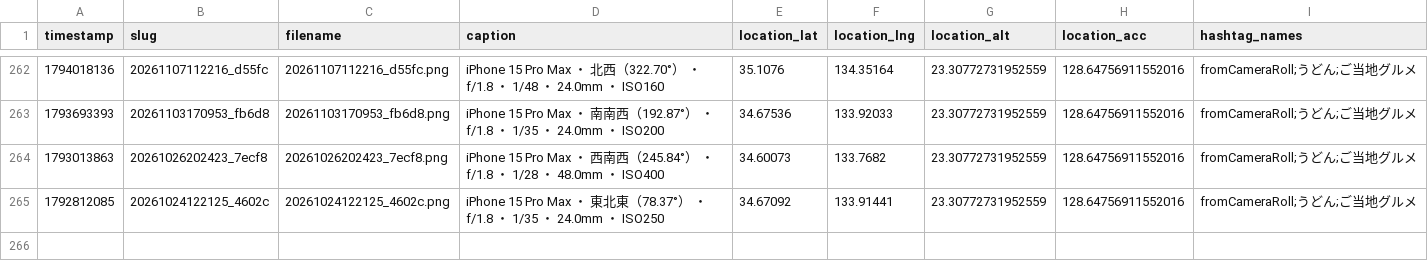
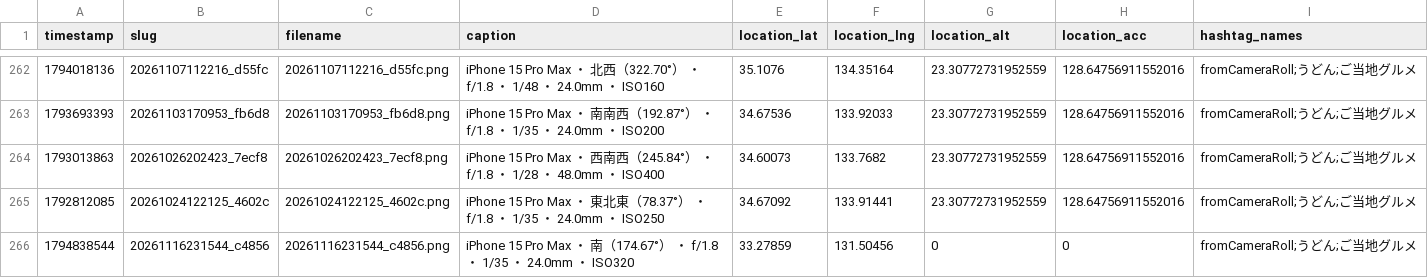
Before and after one commit to cocolabJP/repot-archive, a TSV file: data/v2_tsv/13.tsv, drawn as a sheet; only a part is shown, gaps mark what is left out.

```diff
--- a/data/v2_tsv/13.tsv
+++ b/data/v2_tsv/13.tsv
@@ -265 +265,2 @@ timestamp	slug	filename	caption	location_lat	location_lng	location_alt	location_
 1792812085	20261024122125_4602c	20261024122125_4602c.png	iPhone 15 Pro Max ・ 東北東（78.37°） ・ f/1.8 ・ 1/35 ・ 24.0mm ・ ISO250	34.67092	133.91441	23.30772731952559	128.64756911552016	fromCameraRoll;うどん;ご当地グルメ
+1794838544	20261116231544_c4856	20261116231544_c4856.png	iPhone 15 Pro Max ・ 南（174.67°） ・ f/1.8 ・ 1/35 ・ 24.0mm ・ ISO320	33.27859	131.50456	0	0	fromCameraRoll;うどん;ご当地グルメ
```
Also changed, not shown: data/v2_tsv/42.tsv, data/v2_tsv/5.tsv, 12 other files.
